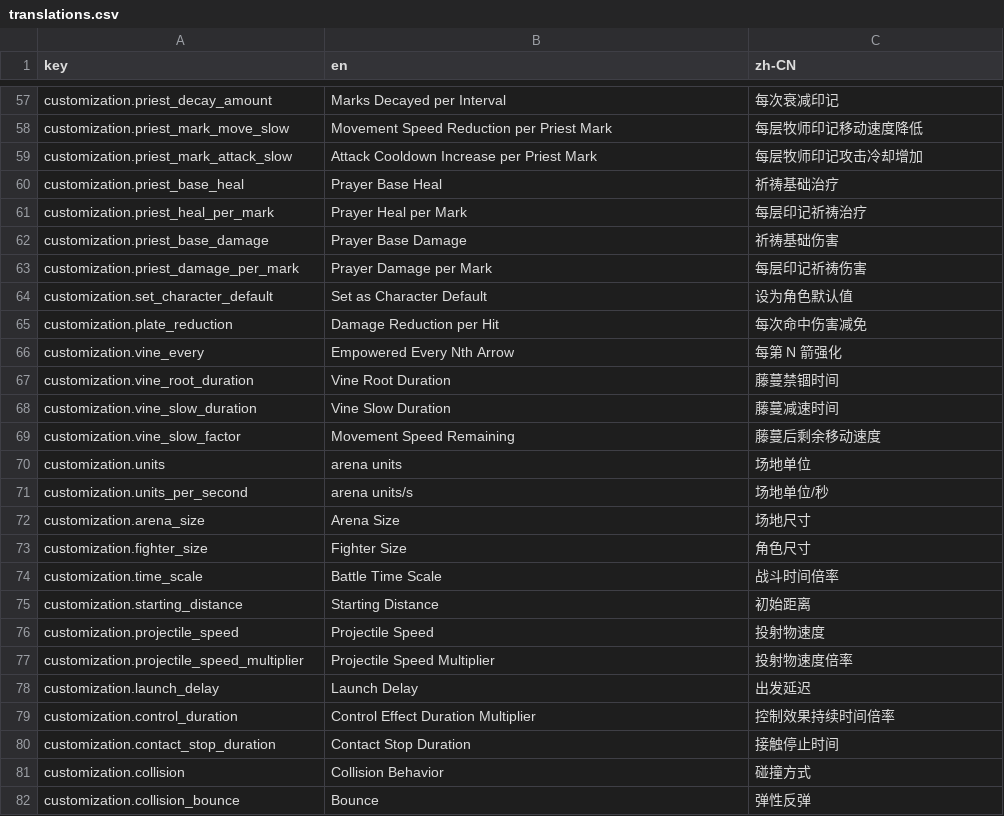
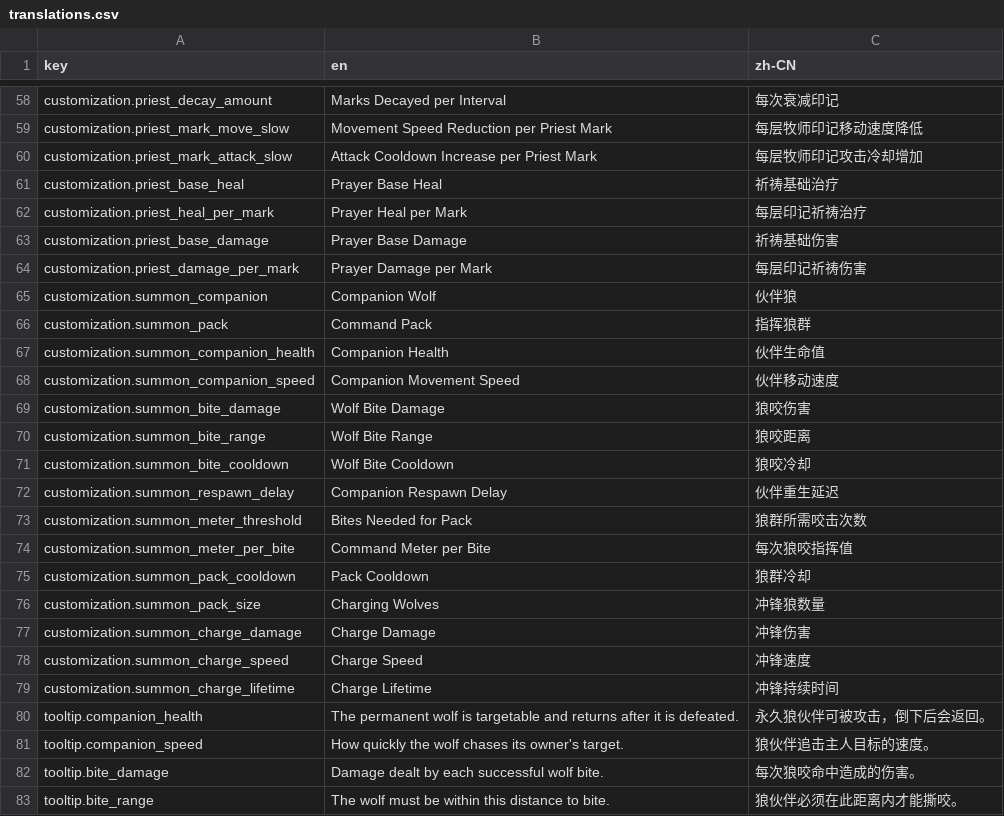
Before and after one commit to Zhu-Junxi/arena-combat-simulator, a CSV file: src/locales/translations.csv, drawn as a sheet; only a part is shown, gaps mark what is left out; the shorter side is filled out with more unchanged rows; the diff covers the shown part only.

Commit message:
added beastmaster summon character as well as two other placeholder summon characters necromancer and artificer

```diff
--- a/src/locales/translations.csv
+++ b/src/locales/translations.csv
@@ -63 +64,20 @@ customization.priest_base_damage,Prayer Base Damage,祈祷基础伤害
 customization.priest_damage_per_mark,Prayer Damage per Mark,每层印记祈祷伤害
+customization.summon_companion,Companion Wolf,伙伴狼
+customization.summon_pack,Command Pack,指挥狼群
+customization.summon_companion_health,Companion Health,伙伴生命值
+customization.summon_companion_speed,Companion Movement Speed,伙伴移动速度
+customization.summon_bite_damage,Wolf Bite Damage,狼咬伤害
+customization.summon_bite_range,Wolf Bite Range,狼咬距离
+customization.summon_bite_cooldown,Wolf Bite Cooldown,狼咬冷却
+customization.summon_respawn_delay,Companion Respawn Delay,伙伴重生延迟
+customization.summon_meter_threshold,Bites Needed for Pack,狼群所需咬击次数
+customization.summon_meter_per_bite,Command Meter per Bite,每次狼咬指挥值
+customization.summon_pack_cooldown,Pack Cooldown,狼群冷却
+customization.summon_pack_size,Charging Wolves,冲锋狼数量
+customization.summon_charge_damage,Charge Damage,冲锋伤害
+customization.summon_charge_speed,Charge Speed,冲锋速度
+customization.summon_charge_lifetime,Charge Lifetime,冲锋持续时间
+tooltip.companion_health,The permanent wolf is targetable and returns after it is defeated.,永久狼伙伴可被攻击，倒下后会返回。
+tooltip.companion_speed,How quickly the wolf chases its owner's target.,狼伙伴追击主人目标的速度。
+tooltip.bite_damage,Damage dealt by each successful wolf bite.,每次狼咬命中造成的伤害。
+tooltip.bite_range,The wolf must be within this distance to bite.,狼伙伴必须在此距离内才能撕咬。
```
Also changed, not shown: 24 added rows elsewhere in this file, 24 other files.
